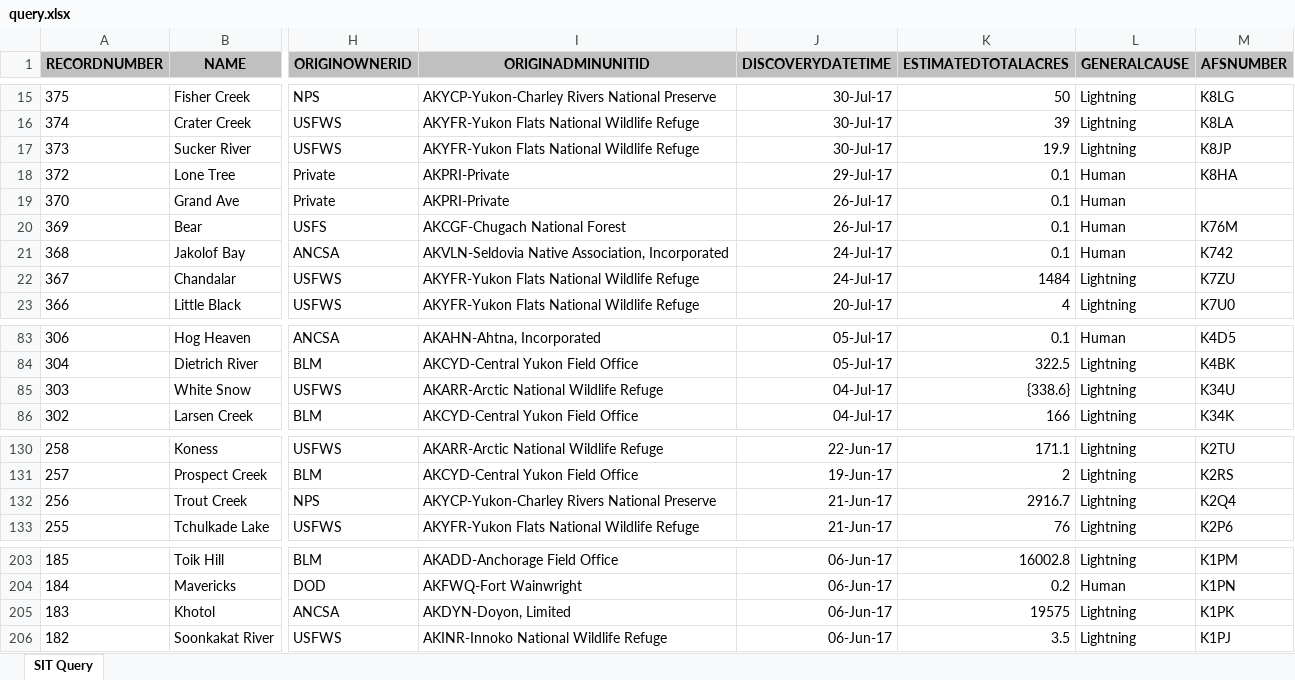
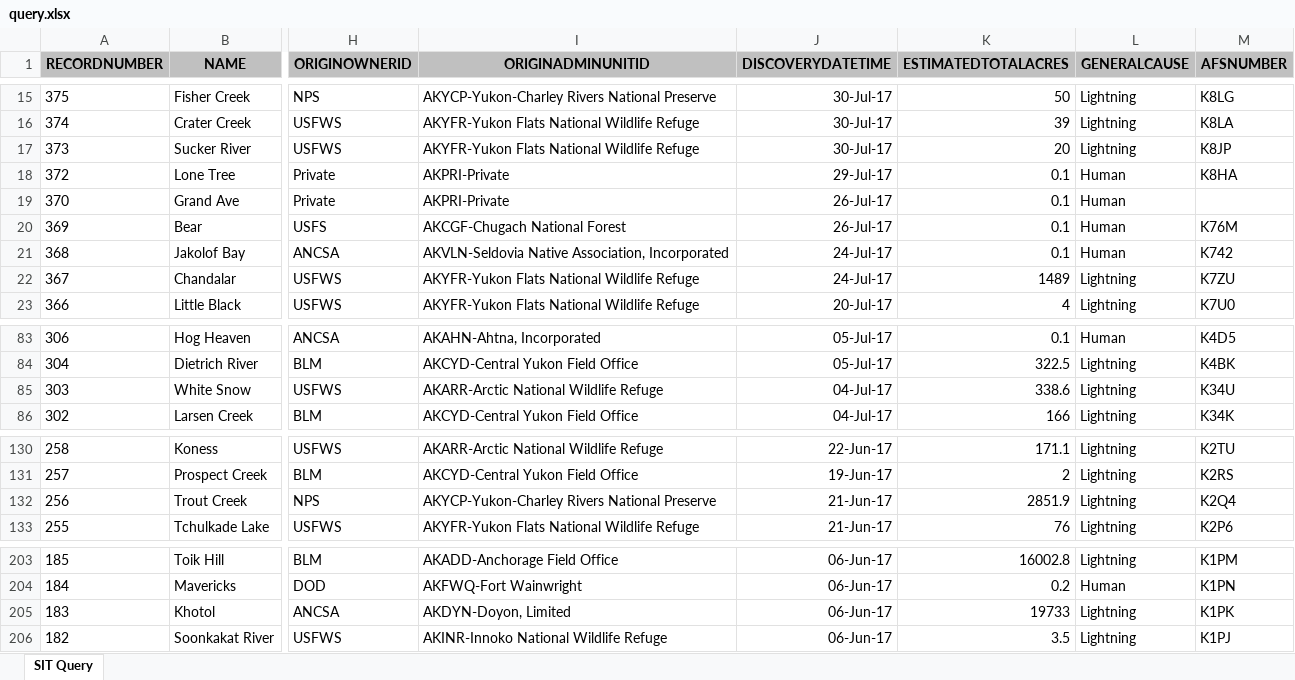
Before and after one commit to benmatheson/fire, an Excel workbook: query.xlsx, sheet SIT Query, drawn as a sheet; only a part is shown, gaps mark what is left out; values as stored, in another font and other column widths than the file's, no borders; the diff covers the shown part only; the diff names each change by its address in the sheet, - before the commit and + after, or states it on an @@ line.

```diff
--- a/query.xlsx (sheet SIT Query)
+++ b/query.xlsx (sheet SIT Query)
-K17 (ESTIMATEDTOTALACRES): 19.9
+K17 (ESTIMATEDTOTALACRES): 20
-K22 (ESTIMATEDTOTALACRES): 1484
+K22 (ESTIMATEDTOTALACRES): 1489
-K85 (ESTIMATEDTOTALACRES): {338.6}
+K85 (ESTIMATEDTOTALACRES): 338.6
-K132 (ESTIMATEDTOTALACRES): 2916.7
+K132 (ESTIMATEDTOTALACRES): 2851.9
-K205 (ESTIMATEDTOTALACRES): 19575
+K205 (ESTIMATEDTOTALACRES): 19733
```
Also changed, not shown: 1 added row and 19 edited cells elsewhere in this sheet, 3 other files.
